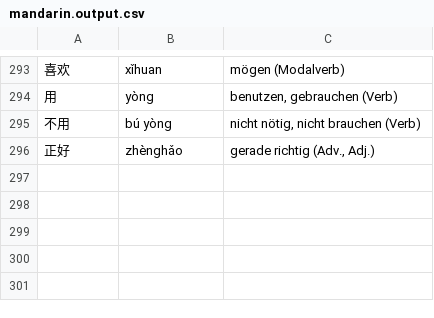
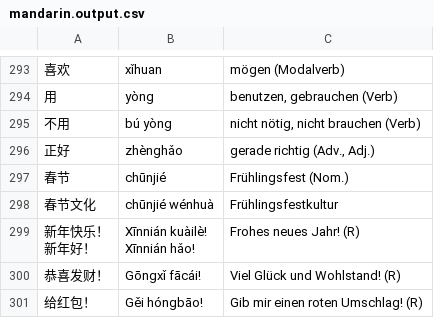
Before and after one commit to arminha/zhongwen-anki, a CSV file: data/mandarin.output.csv, drawn as a sheet; only a part is shown, gaps mark what is left out; ↵ is a line break in a cell; the diff names each change by its address in the sheet, - before the commit and + after, or states it on an @@ line.

```diff
--- a/data/mandarin.output.csv
+++ b/data/mandarin.output.csv
+row 297: 春节 | chūnjié | Frühlingsfest (Nom.)
+row 298: 春节文化 | chūnjié wénhuà | Frühlingsfestkultur
+row 299: 新年快乐！ ↵ 新年好！ | Xīnnián kuàilè! ↵ Xīnnián hǎo! | Frohes neues Jahr! (R)
+row 300: 恭喜发财！ | Gōngxǐ fācái! | Viel Glück und Wohlstand! (R)
+row 301: 给红包！ | Gěi hóngbāo! | Gib mir einen roten Umschlag! (R)
```
Also changed, not shown: data/mandarin.csv.
